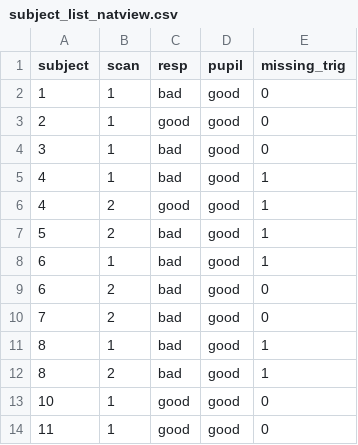
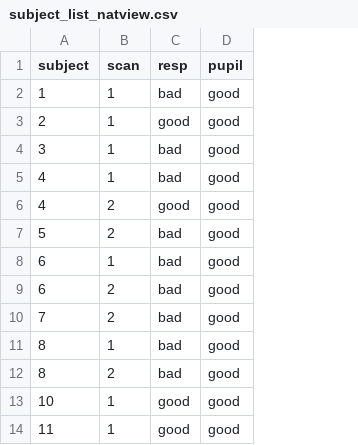
Before and after one commit to tsb46/fmri_arousal, a CSV file: data/dataset_natview/subject_list_natview.csv, drawn as a sheet; only a part is shown; the diff names each change by its address in the sheet, - before the commit and + after, or states it on an @@ line.

Commit message:
preprocess natview dataset

```diff
--- a/data/dataset_natview/subject_list_natview.csv
+++ b/data/dataset_natview/subject_list_natview.csv
-column E (missing_trig), rows 2-14: 0 | 0 | 0 | 1 | 1 | 1 | 1 | 0 | 0 | 1 | 1 | 0 | 0
```
Also changed, not shown: 7 other files.
